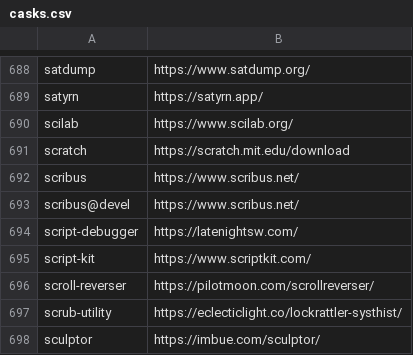
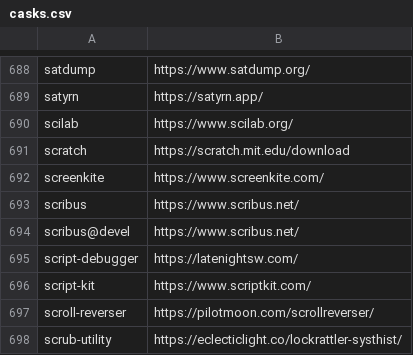
Before and after one commit to tinhkyaw/tinhkyaw, a CSV file: lists/casks.csv, drawn as a sheet; only a part is shown, gaps mark what is left out; the shorter side is filled out with more unchanged rows; the diff names each change by its address in the sheet, - before the commit and + after, or states it on an @@ line.

```diff
--- a/lists/casks.csv
+++ b/lists/casks.csv
+row 692: screenkite | https://www.screenkite.com/
```
Also changed, not shown: 1 other file.
